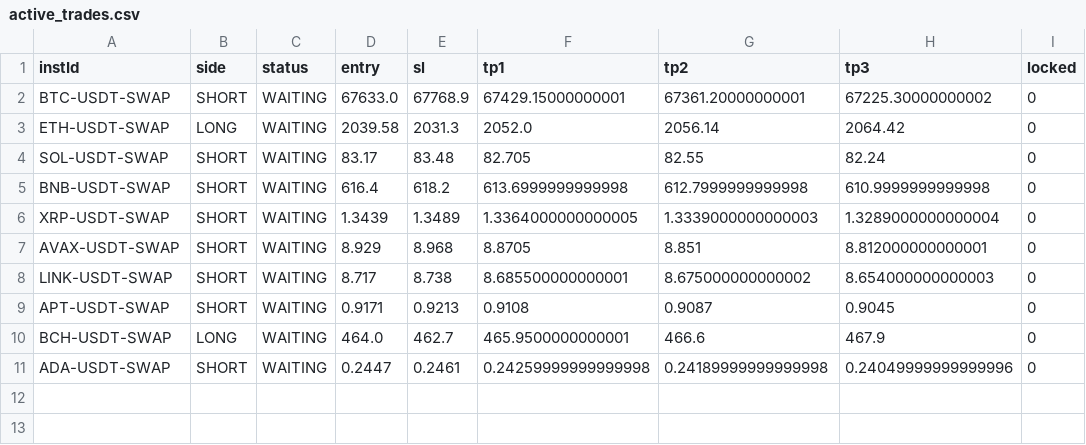
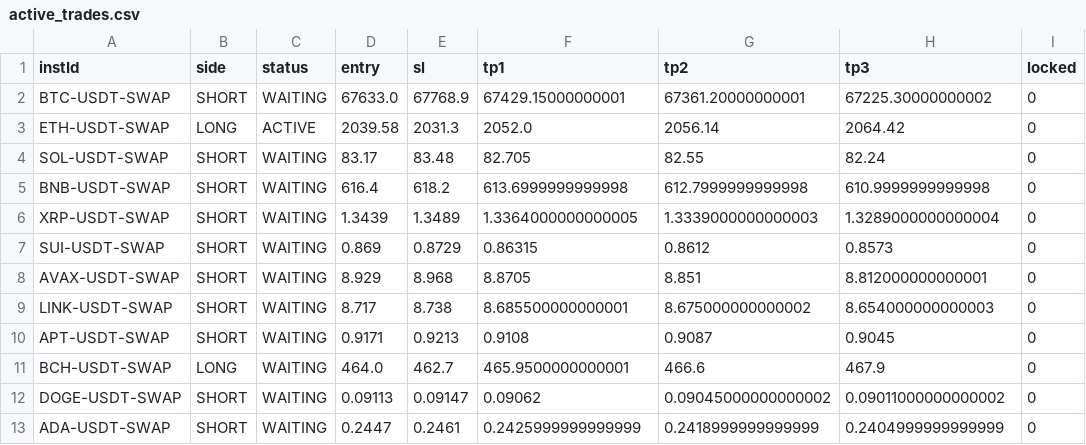
Before and after one commit to NickWu97/alpha-oracle-bot, a CSV file: active_trades.csv, drawn as a sheet.

```diff
--- a/active_trades.csv
+++ b/active_trades.csv
@@ -2,3 +2,3 @@ instId,side,status,entry,sl,tp1,tp2,tp3,locked
 BTC-USDT-SWAP,SHORT,WAITING,67633.0,67768.9,67429.15000000001,67361.20000000001,67225.30000000002,0
-ETH-USDT-SWAP,LONG,WAITING,2039.58,2031.3,2052.0,2056.14,2064.42,0
+ETH-USDT-SWAP,LONG,ACTIVE,2039.58,2031.3,2052.0,2056.14,2064.42,0
 SOL-USDT-SWAP,SHORT,WAITING,83.17,83.48,82.705,82.55,82.24,0
@@ -6,2 +6,3 @@ BNB-USDT-SWAP,SHORT,WAITING,616.4,618.2,613.6999999999998,612.7999999999998,610.
 XRP-USDT-SWAP,SHORT,WAITING,1.3439,1.3489,1.3364000000000005,1.3339000000000003,1.3289000000000004,0
+SUI-USDT-SWAP,SHORT,WAITING,0.869,0.8729,0.86315,0.8612,0.8573,0
 AVAX-USDT-SWAP,SHORT,WAITING,8.929,8.968,8.8705,8.851,8.812000000000001,0
@@ -10,2 +11,3 @@ APT-USDT-SWAP,SHORT,WAITING,0.9171,0.9213,0.9108,0.9087,0.9045,0
 BCH-USDT-SWAP,LONG,WAITING,464.0,462.7,465.9500000000001,466.6,467.9,0
-ADA-USDT-SWAP,SHORT,WAITING,0.2447,0.2461,0.24259999999999998,0.24189999999999998,0.24049999999999996,0
+DOGE-USDT-SWAP,SHORT,WAITING,0.09113,0.09147,0.09062,0.09045000000000002,0.09011000000000002,0
+ADA-USDT-SWAP,SHORT,WAITING,0.2447,0.2461,0.2425999999999999,0.2418999999999999,0.2404999999999999,0
```
